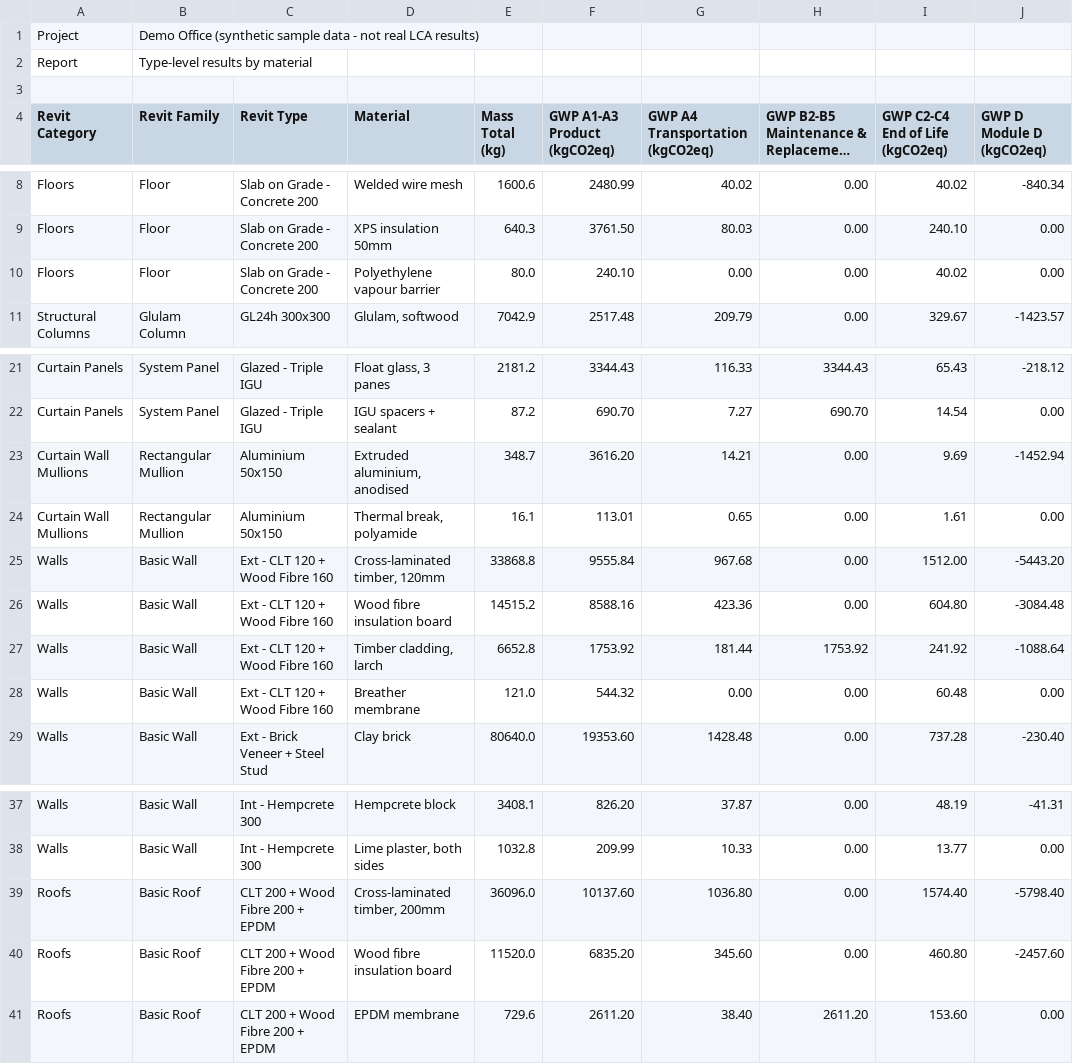
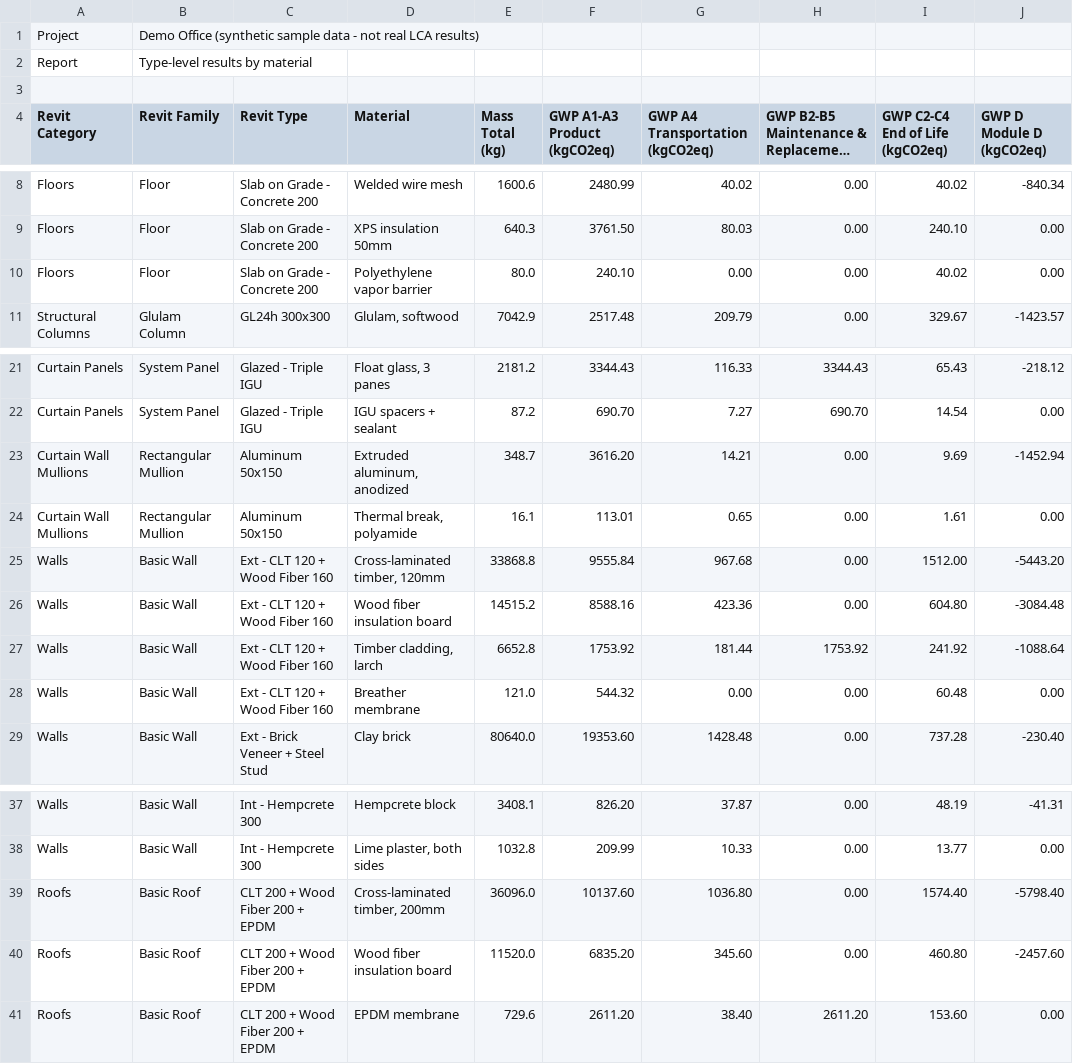
Before and after one commit to nrhodes1/Tally-viewer, a CSV file: sample/sample-tally.csv, drawn as a sheet; only a part is shown, gaps mark what is left out; long unchanged cells end in …; the diff names each change by its address in the sheet, - before the commit and + after, or states it on an @@ line.

```diff
--- a/sample/sample-tally.csv
+++ b/sample/sample-tally.csv
-D10 (Material): Polyethylene vapour barrier
+D10 (Material): Polyethylene vapor barrier
-C23:C24 (Revit Type): Aluminium 50x150
+C23:C24 (Revit Type): Aluminum 50x150
-D23 (Material): Extruded aluminium, anodised
+D23 (Material): Extruded aluminum, anodized
-C25:C28 (Revit Type): Ext - CLT 120 + Wood Fibre 160
+C25:C28 (Revit Type): Ext - CLT 120 + Wood Fiber 160
-D26 (Material): Wood fibre insulation board
+D26 (Material): Wood fiber insulation board
-C39:C41 (Revit Type): CLT 200 + Wood Fibre 200 + EPDM
+C39:C41 (Revit Type): CLT 200 + Wood Fiber 200 + EPDM
-D40 (Material): Wood fibre insulation board
+D40 (Material): Wood fiber insulation board
```
Also changed, not shown: 8 other files.
